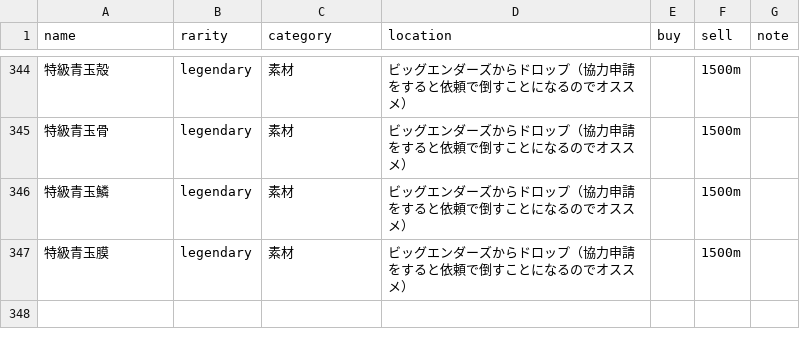
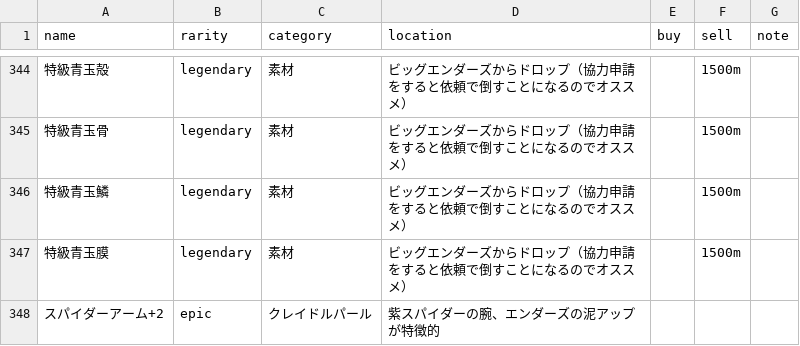
Before and after one commit to k-p5w/Far-East-NEST, a CSV file: item_master.csv, drawn as a sheet; only a part is shown, gaps mark what is left out; the diff names each change by its address in the sheet, - before the commit and + after, or states it on an @@ line.

Commit message:
コミットテスト

```diff
--- a/item_master.csv
+++ b/item_master.csv
+row 348: スパイダーアーム+2 | epic | クレイドルパール | 紫スパイダーの腕、エンダーズの泥アップが特徴的
```
